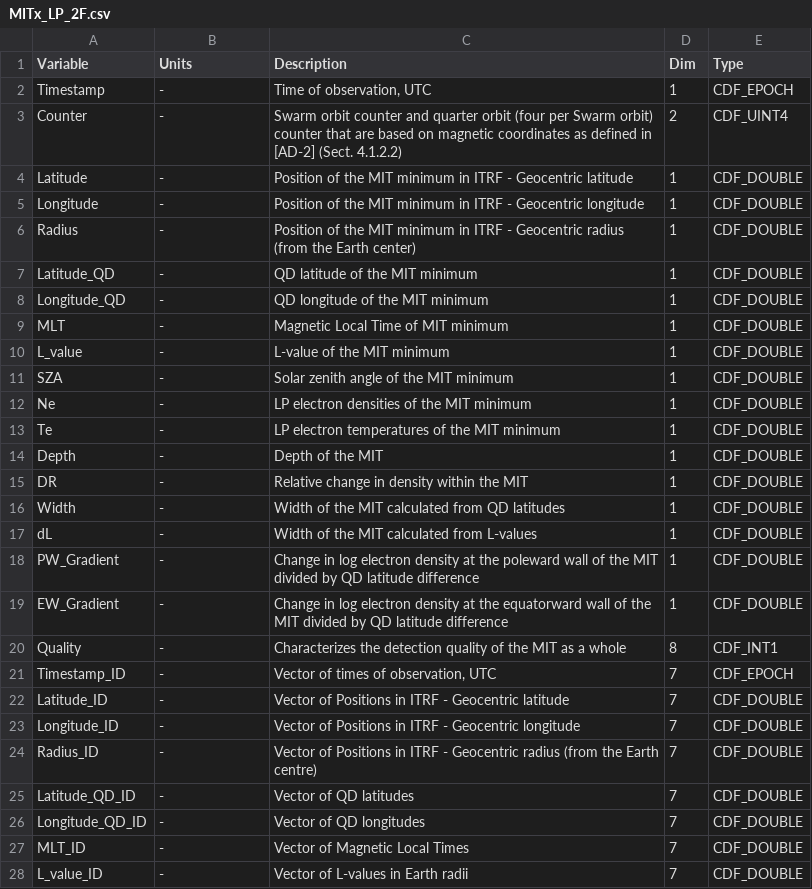
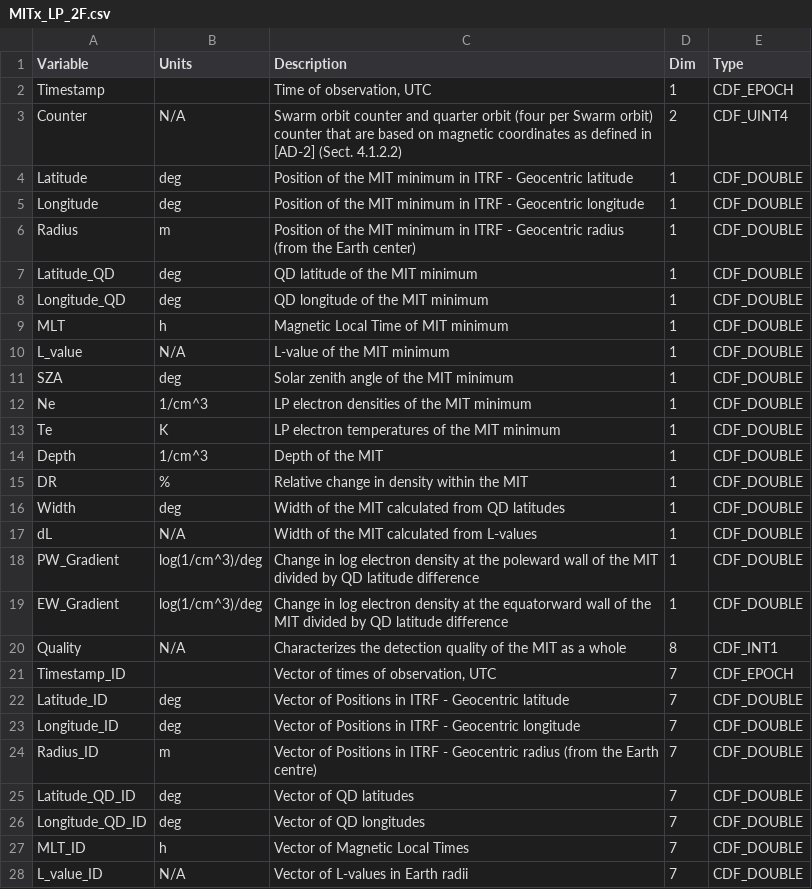
Before and after one commit to smithara/swarm-handbook-experiment, a CSV file: input/vartables/MITx_LP_2F.csv, drawn as a sheet; only a part is shown; the diff covers the shown part only.

```diff
--- a/input/vartables/MITx_LP_2F.csv
+++ b/input/vartables/MITx_LP_2F.csv
@@ -1,28 +1,28 @@
 Variable,Units,Description,Dim,Type
-Timestamp,-,"Time of observation, UTC",1,CDF_EPOCH
-Counter,-,Swarm orbit counter and quarter orbit (four per Swarm orbit) counter that are based on magnetic coordinates as defined in [AD-2] (Sect. 4.1.2.2),2,CDF_UINT4
-Latitude,-,Position of the MIT minimum in ITRF - Geocentric latitude,1,CDF_DOUBLE
-Longitude,-,Position of the MIT minimum in ITRF - Geocentric longitude,1,CDF_DOUBLE
-Radius,-,Position of the MIT minimum in ITRF - Geocentric radius (from the Earth center),1,CDF_DOUBLE
-Latitude_QD,-,QD latitude of the MIT minimum,1,CDF_DOUBLE
-Longitude_QD,-,QD longitude of the MIT minimum,1,CDF_DOUBLE
-MLT,-,Magnetic Local Time of MIT minimum,1,CDF_DOUBLE
-L_value,-,L-value of the MIT minimum,1,CDF_DOUBLE
-SZA,-,Solar zenith angle of the MIT minimum,1,CDF_DOUBLE
-Ne,-,LP electron densities of the MIT minimum,1,CDF_DOUBLE
-Te,-,LP electron temperatures of the MIT minimum,1,CDF_DOUBLE
-Depth,-,Depth of the MIT,1,CDF_DOUBLE
-DR,-,Relative change in density within the MIT,1,CDF_DOUBLE
-Width,-,Width of the MIT calculated from QD latitudes,1,CDF_DOUBLE
-dL,-,Width of the MIT calculated from L-values,1,CDF_DOUBLE
-PW_Gradient,-,Change in log electron density at the poleward wall of the MIT divided by QD latitude difference,1,CDF_DOUBLE
-EW_Gradient,-,Change in log electron density at the equatorward wall of the MIT divided by QD latitude difference,1,CDF_DOUBLE
-Quality,-,Characterizes the detection quality of the MIT as a whole,8,CDF_INT1
-Timestamp_ID,-,"Vector of times of observation, UTC",7,CDF_EPOCH
-Latitude_ID,-,Vector of Positions in ITRF - Geocentric latitude,7,CDF_DOUBLE
-Longitude_ID,-,Vector of Positions in ITRF - Geocentric longitude,7,CDF_DOUBLE
-Radius_ID,-,Vector of Positions in ITRF - Geocentric radius (from the Earth centre),7,CDF_DOUBLE
-Latitude_QD_ID,-,Vector of QD latitudes,7,CDF_DOUBLE
-Longitude_QD_ID,-,Vector of QD longitudes,7,CDF_DOUBLE
-MLT_ID,-,Vector of Magnetic Local Times,7,CDF_DOUBLE
-L_value_ID,-,Vector of L-values in Earth radii,7,CDF_DOUBLE
+Timestamp, ,"Time of observation, UTC",1,CDF_EPOCH
+Counter,N/A,Swarm orbit counter and quarter orbit (four per Swarm orbit) counter that are based on magnetic coordinates as defined in [AD-2] (Sect. 4.1.2.2),2,CDF_UINT4
+Latitude,deg,Position of the MIT minimum in ITRF - Geocentric latitude,1,CDF_DOUBLE
+Longitude,deg,Position of the MIT minimum in ITRF - Geocentric longitude,1,CDF_DOUBLE
+Radius,m,Position of the MIT minimum in ITRF - Geocentric radius (from the Earth center),1,CDF_DOUBLE
+Latitude_QD,deg,QD latitude of the MIT minimum,1,CDF_DOUBLE
+Longitude_QD,deg,QD longitude of the MIT minimum,1,CDF_DOUBLE
+MLT,h,Magnetic Local Time of MIT minimum,1,CDF_DOUBLE
+L_value,N/A,L-value of the MIT minimum,1,CDF_DOUBLE
+SZA,deg,Solar zenith angle of the MIT minimum,1,CDF_DOUBLE
+Ne,1/cm^3,LP electron densities of the MIT minimum,1,CDF_DOUBLE
+Te,K,LP electron temperatures of the MIT minimum,1,CDF_DOUBLE
+Depth,1/cm^3,Depth of the MIT,1,CDF_DOUBLE
+DR,%,Relative change in density within the MIT,1,CDF_DOUBLE
+Width,deg,Width of the MIT calculated from QD latitudes,1,CDF_DOUBLE
+dL,N/A,Width of the MIT calculated from L-values,1,CDF_DOUBLE
+PW_Gradient,log(1/cm^3)/deg,Change in log electron density at the poleward wall of the MIT divided by QD latitude difference,1,CDF_DOUBLE
+EW_Gradient,log(1/cm^3)/deg,Change in log electron density at the equatorward wall of the MIT divided by QD latitude difference,1,CDF_DOUBLE
+Quality,N/A,Characterizes the detection quality of the MIT as a whole,8,CDF_INT1
+Timestamp_ID, ,"Vector of times of observation, UTC",7,CDF_EPOCH
+Latitude_ID,deg,Vector of Positions in ITRF - Geocentric latitude,7,CDF_DOUBLE
+Longitude_ID,deg,Vector of Positions in ITRF - Geocentric longitude,7,CDF_DOUBLE
+Radius_ID,m,Vector of Positions in ITRF - Geocentric radius (from the Earth centre),7,CDF_DOUBLE
+Latitude_QD_ID,deg,Vector of QD latitudes,7,CDF_DOUBLE
+Longitude_QD_ID,deg,Vector of QD longitudes,7,CDF_DOUBLE
+MLT_ID,h,Vector of Magnetic Local Times,7,CDF_DOUBLE
+L_value_ID,N/A,Vector of L-values in Earth radii,7,CDF_DOUBLE
```
Also changed, not shown: 4 edited cells elsewhere in this file, input/vartables/AEJxPBL_2F.csv, input/vartables/AEJxPBS_2F.csv, 8 other files.
